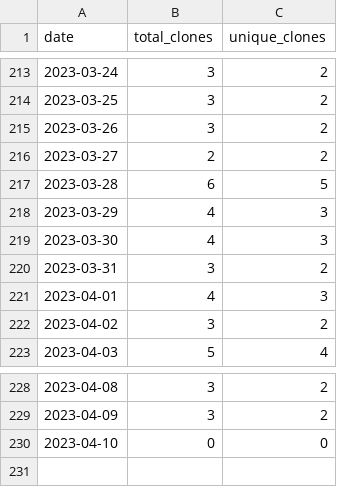
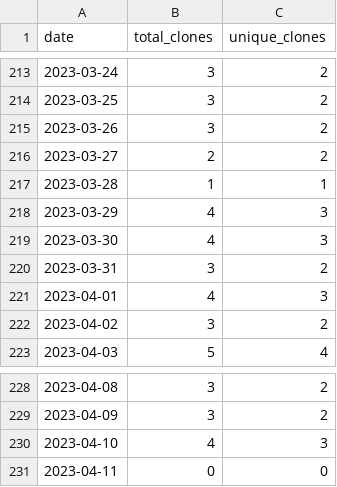
Before and after one commit to wumphlett/COMP-4320, a CSV file: .traffic/clones.csv, drawn as a sheet; only a part is shown, gaps mark what is left out.

Commit message:
Updating repository traffic

```diff
--- a/.traffic/clones.csv
+++ b/.traffic/clones.csv
@@ -216,3 +216,3 @@ date,total_clones,unique_clones
 2023-03-27,2,2
-2023-03-28,6,5
+2023-03-28,1,1
 2023-03-29,4,3
@@ -229,2 +229,3 @@ date,total_clones,unique_clones
 2023-04-09,3,2
-2023-04-10,0,0
+2023-04-10,4,3
+2023-04-11,0,0
```
Also changed, not shown: .traffic/views.csv, 3 other files.
